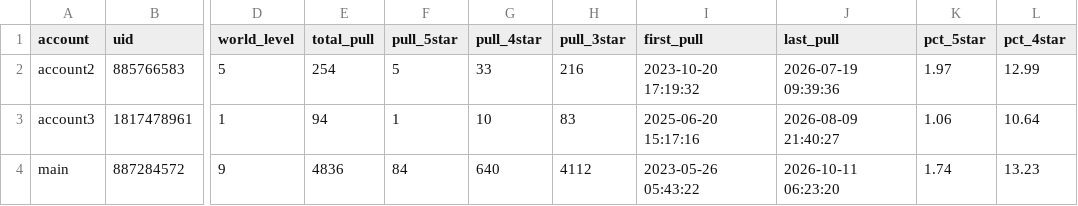
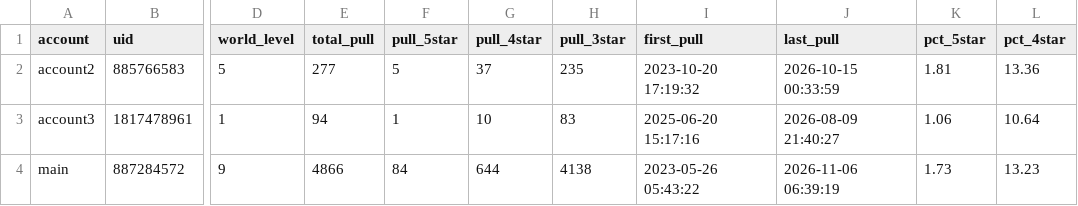
Before and after one commit to noviardhana/history_gi, a CSV file: outputs/01_total_pull_progress_akun.csv, drawn as a sheet; only a part is shown, gaps mark what is left out; the diff names each change by its address in the sheet, - before the commit and + after, or states it on an @@ line.

```diff
--- a/outputs/01_total_pull_progress_akun.csv
+++ b/outputs/01_total_pull_progress_akun.csv
-E2 (total_pull): 254
+E2 (total_pull): 277
-G2 (pull_4star): 33
+G2 (pull_4star): 37
-H2 (pull_3star): 216
+H2 (pull_3star): 235
-J2 (last_pull): 2026-07-19 09:39:36
+J2 (last_pull): 2026-10-15 00:33:59
-K2 (pct_5star): 1.97
+K2 (pct_5star): 1.81
-L2 (pct_4star): 12.99
+L2 (pct_4star): 13.36
-E4 (total_pull): 4836
+E4 (total_pull): 4866
-G4 (pull_4star): 640
+G4 (pull_4star): 644
-H4 (pull_3star): 4112
+H4 (pull_3star): 4138
-J4 (last_pull): 2026-10-11 06:23:20
+J4 (last_pull): 2026-11-06 06:39:19
-K4 (pct_5star): 1.74
+K4 (pct_5star): 1.73
```
Also changed, not shown: outputs/02_timeline_wish.csv, outputs/04_win_lose_50_50.csv, 14 other files.
